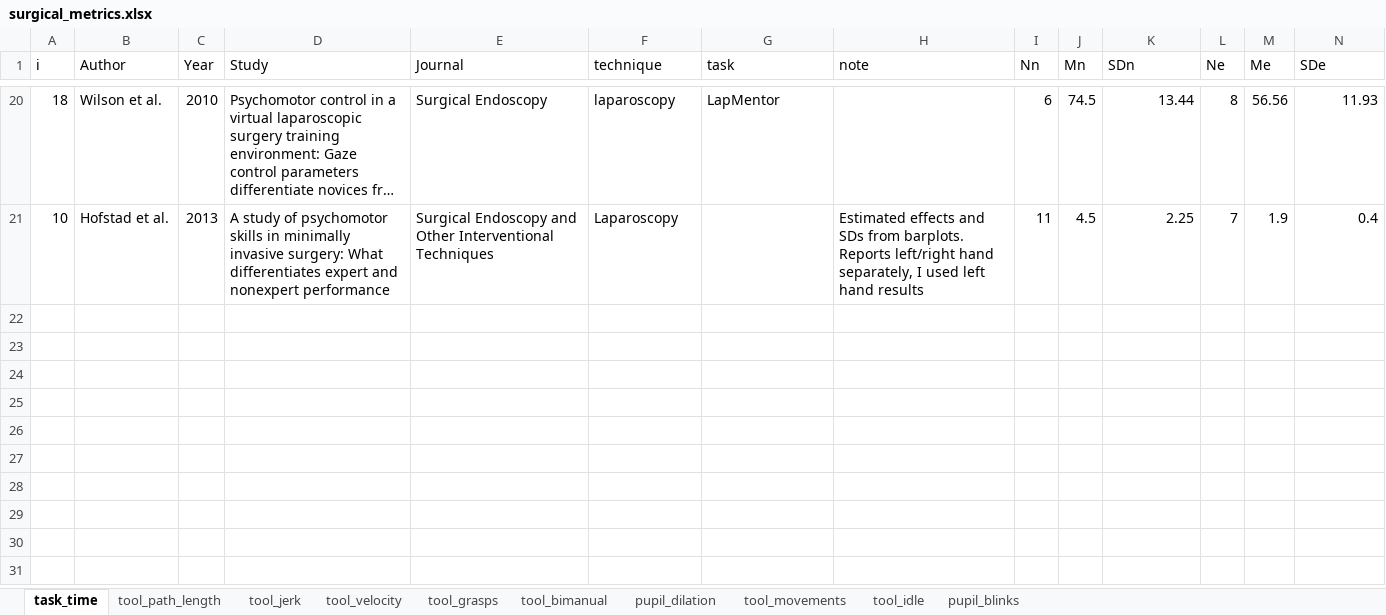
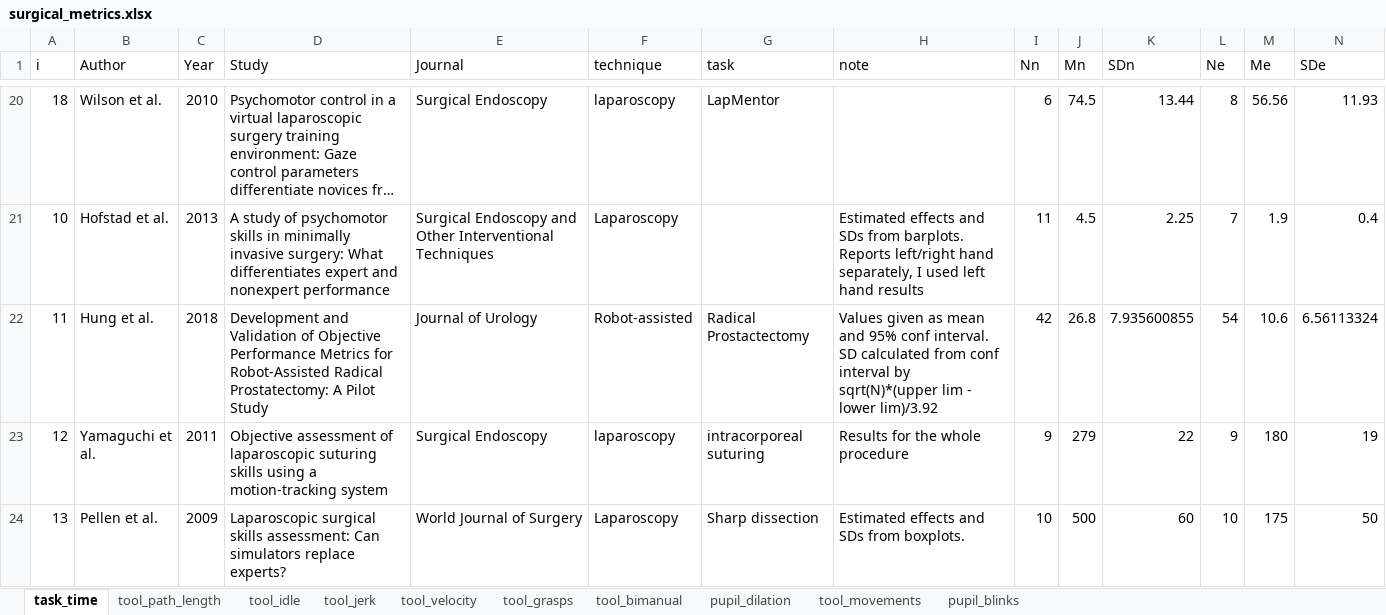
Before and after one commit to jpkos/surg-meta, an Excel workbook: data/surgical_metrics.xlsx, sheet task_time, drawn as a sheet; only a part is shown, gaps mark what is left out; long unchanged cells end in …; values as stored, in another font and other column widths than the file's, no borders; rows hold the shown columns only; the diff names each change by its address in the sheet, - before the commit and + after, or states it on an @@ line.

Commit message:
Added more results

```diff
--- a/data/surgical_metrics.xlsx (sheet task_time)
+++ b/data/surgical_metrics.xlsx (sheet task_time)
@@ sheet tab order changed: task_time | tool_path_length | tool_idle | tool_jerk | tool_velocity | tool_grasps | tool_bimanual | pupil_dilation | tool_movements | pupil_blinks @@
+row 22: 11 | Hung et al. | 2018 | Development and Validation of Objective Performance Metrics for Robot-Assisted Radical Prostatectomy: A Pilot Study | Journal of Urology | Robot-assisted | Radical Prostactectomy | Values given as mean and 95% conf interval. SD calculated from conf interval by sqrt(N)*(upper lim - lower lim)/3.92 | 42 | 26.8 | 7.935600855 | 54 | 10.6 | 6.56113324
+row 23: 12 | Yamaguchi et al. | 2011 | Objective assessment of laparoscopic suturing skills using a motion-tracking system | Surgical Endoscopy | laparoscopy | intracorporeal suturing | Results for the whole procedure | 9 | 279 | 22 | 9 | 180 | 19
+row 24: 13 | Pellen et al. | 2009 | Laparoscopic surgical skills assessment: Can simulators replace experts? | World Journal of Surgery | Laparoscopy | Sharp dissection | Estimated effects and SDs from boxplots. | 10 | 500 | 60 | 10 | 175 | 50
```
Also changed, not shown: sheet tool_idle, sheet tool_path_length, sheet tool_jerk, 10 other files.
